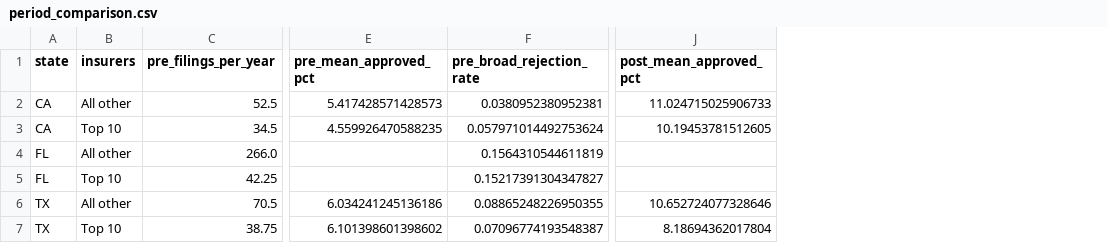
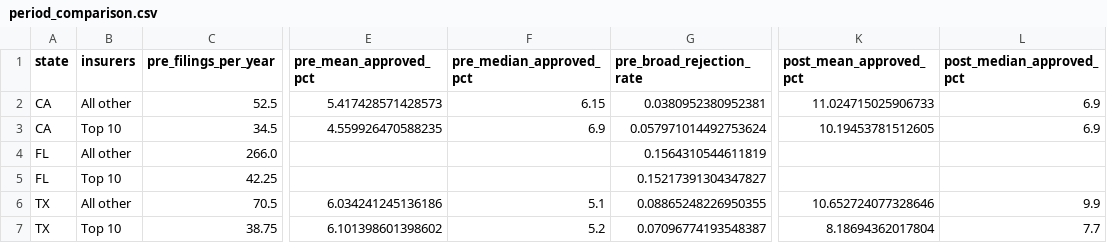
Before and after one commit to krishnanikin/ho-rate-filings, a CSV file: models/period_comparison.csv, drawn as a sheet; only a part is shown, gaps mark what is left out; the diff names each change by its address in the sheet, - before the commit and + after, or states it on an @@ line.

Commit message:
Add appendix with definitions, data sources and calculations
Mean vs median approved rate change with worked example; median KPI and
COVID-period measure; dashboard Appendix tab with live explorer.

```diff
--- a/models/period_comparison.csv
+++ b/models/period_comparison.csv
+column F (pre_median_approved_pct), rows 2-7: 6.15 | 6.9 |  |  | 5.1 | 5.2
+column L (post_median_approved_pct), rows 2-7: 6.9 | 6.9 |  |  | 9.9 | 7.7
```
Also changed, not shown: 5 other files.
